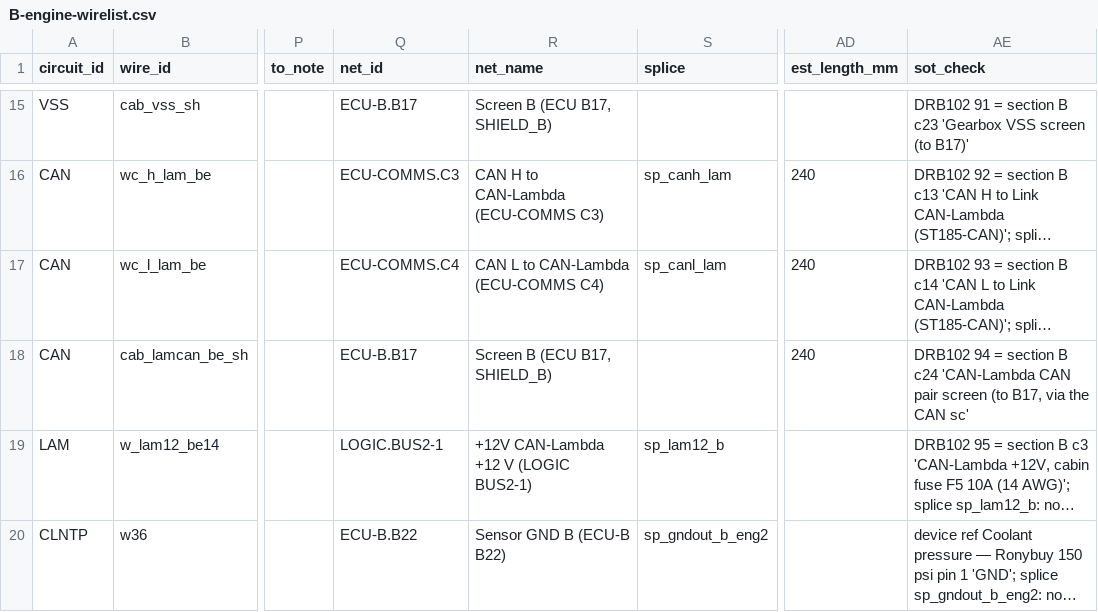
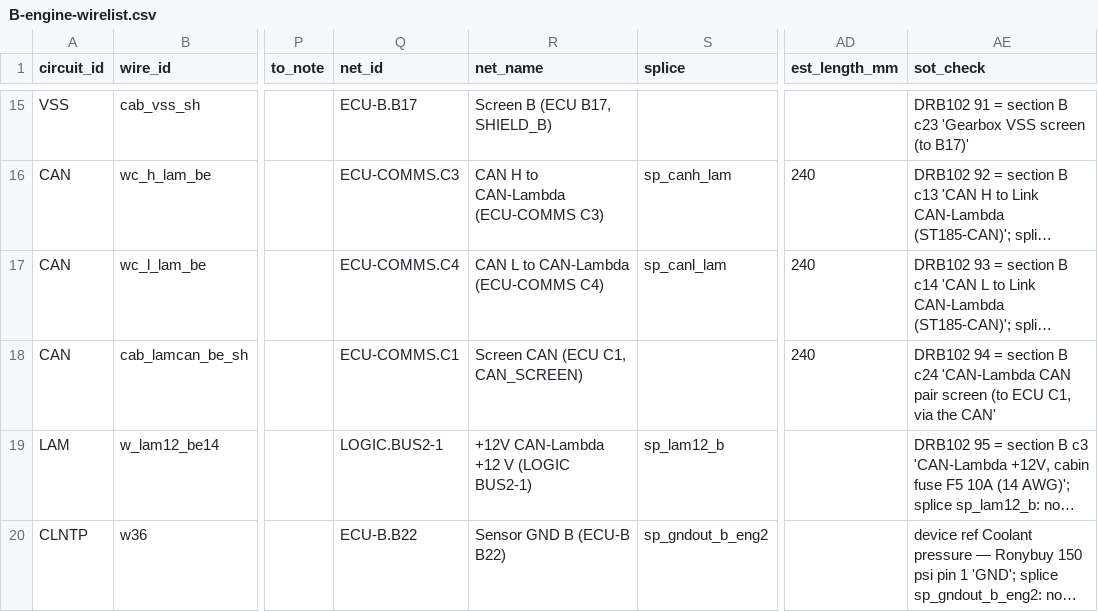
Before and after one commit to living-relation/st185-link-ecu-config, a CSV file: docs/harness/wirelist/B-engine-wirelist.csv, drawn as a sheet; only a part is shown, gaps mark what is left out; long unchanged cells end in …; the diff names each change by its address in the sheet, - before the commit and + after, or states it on an @@ line.

```diff
--- a/docs/harness/wirelist/B-engine-wirelist.csv
+++ b/docs/harness/wirelist/B-engine-wirelist.csv
-Q18 (net_id): ECU-B.B17
+Q18 (net_id): ECU-COMMS.C1
-R18 (net_name): Screen B (ECU B17, SHIELD_B)
+R18 (net_name): Screen CAN (ECU C1, CAN_SCREEN)
-AE18 (sot_check): …screen (to B17, via the CAN sc'
+AE18 (sot_check): …screen (to ECU C1, via the CAN'
```
Also changed, not shown: docs/harness/wirelist/A-cabin-splices.csv, docs/harness/wirelist/B-cabin-mates.csv, 31 other files.
